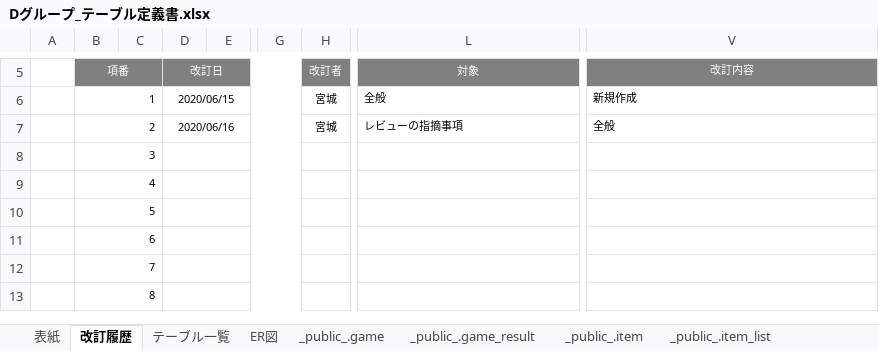
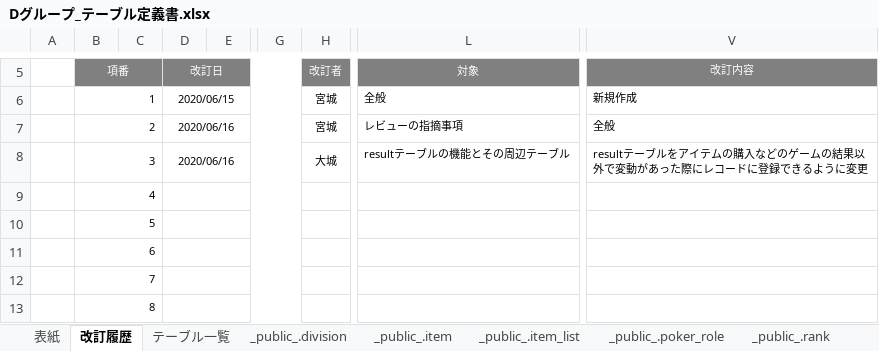
Before and after one commit to miyagiryusei/Excel, an Excel workbook: Dグループ_テーブル定義書.xlsx, sheet 改訂履歴, drawn as a sheet; only a part is shown, gaps mark what is left out; values as stored, in another font and other column widths than the file's, no borders; the diff names each change by its address in the sheet, - before the commit and + after, or states it on an @@ line.

Commit message:
resultテーブルとその周辺による変更

```diff
--- a/Dグループ_テーブル定義書.xlsx (sheet 改訂履歴)
+++ b/Dグループ_テーブル定義書.xlsx (sheet 改訂履歴)
-sheet tab: ER図
-sheet tab: _public_.game
-sheet tab: _public_.game_result
+sheet tab: _public_.division
-D8 (改訂日): (empty)
+D8 (改訂日): 2020/06/16
-H8 (改訂者): (empty)
+H8 (改訂者): 大城
-L8 (対象): (empty)
+L8 (対象): resultテーブルの機能とその周辺テーブル
-V8 (改訂内容): (empty)
+V8 (改訂内容): resultテーブルをアイテムの購入などのゲームの結果以外で変動があった際にレコードに登録できるように変更
```
Also changed, not shown: sheet SQL, sheet _public_.item, sheet テーブル一覧, sheet _public_.users, sheet _public_.poker_role, sheet _public_.rank, 1 more sheet, other sheet tabs, charts or pictures.
